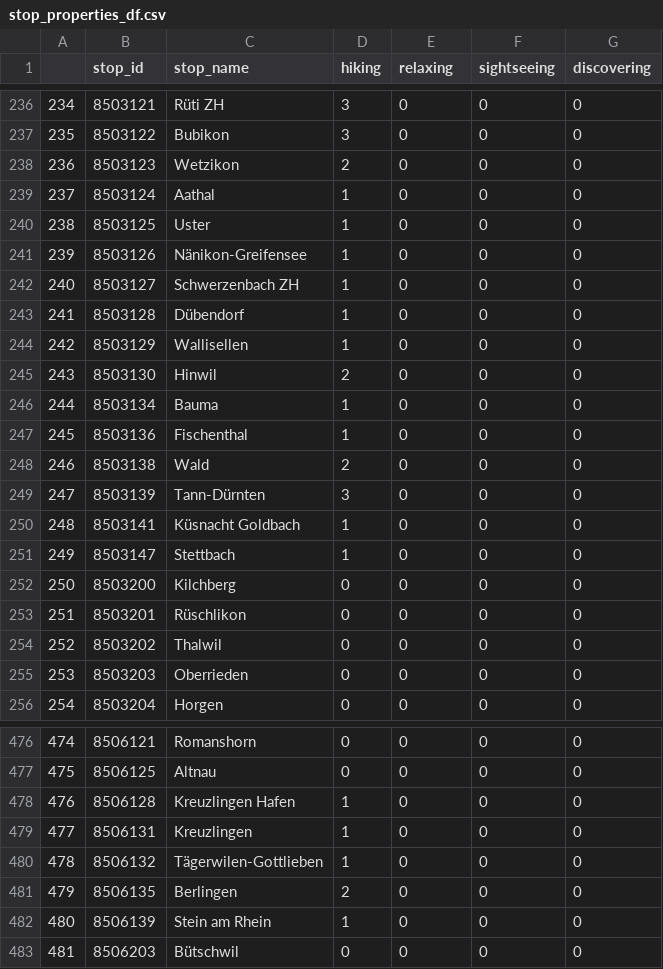
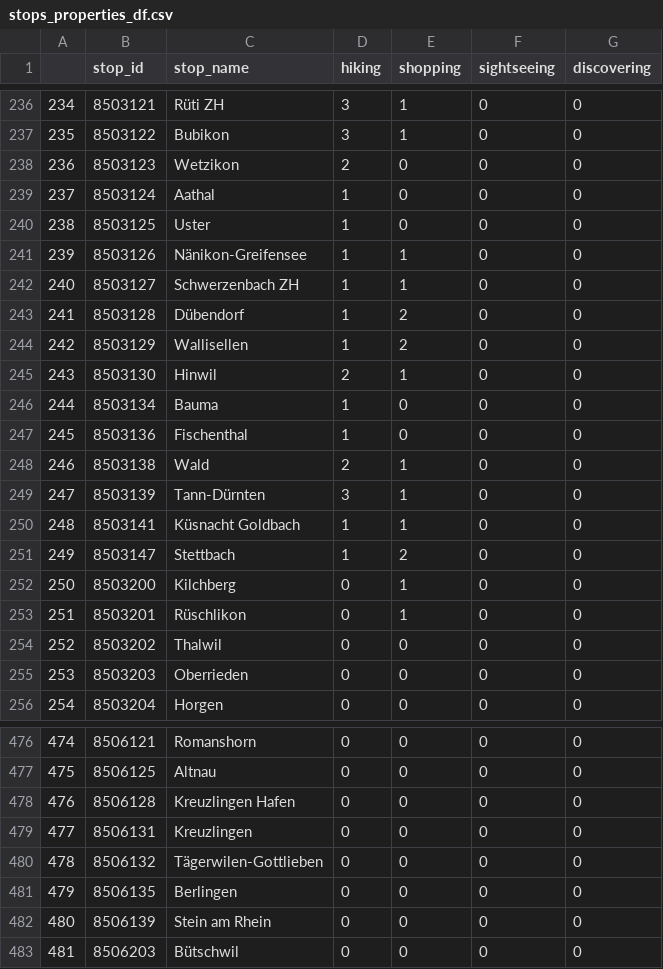
Before and after one commit to jimmymadon/sbb-surprise, a CSV file: stops_properties_df.csv (was stop_properties_df.csv), drawn as a sheet; only a part is shown, gaps mark what is left out; the diff covers the shown part only.

```diff
--- a/stop_properties_df.csv
+++ b/stops_properties_df.csv
@@ -1 +1 @@
-,stop_id,stop_name,hiking,relaxing,sightseeing,discovering
+,stop_id,stop_name,hiking,shopping,sightseeing,discovering
@@ -236,3 +236,3 @@
-234,8503121,Rüti ZH,3,0,0,0
-235,8503122,Bubikon,3,0,0,0
+234,8503121,Rüti ZH,3,1,0,0
+235,8503122,Bubikon,3,1,0,0
 236,8503123,Wetzikon,2,0,0,0
@@ -240,15 +240,15 @@
 238,8503125,Uster,1,0,0,0
-239,8503126,Nänikon-Greifensee,1,0,0,0
-240,8503127,Schwerzenbach ZH,1,0,0,0
-241,8503128,Dübendorf,1,0,0,0
-242,8503129,Wallisellen,1,0,0,0
-243,8503130,Hinwil,2,0,0,0
+239,8503126,Nänikon-Greifensee,1,1,0,0
+240,8503127,Schwerzenbach ZH,1,1,0,0
+241,8503128,Dübendorf,1,2,0,0
+242,8503129,Wallisellen,1,2,0,0
+243,8503130,Hinwil,2,1,0,0
 244,8503134,Bauma,1,0,0,0
 245,8503136,Fischenthal,1,0,0,0
-246,8503138,Wald,2,0,0,0
-247,8503139,Tann-Dürnten,3,0,0,0
-248,8503141,Küsnacht Goldbach,1,0,0,0
-249,8503147,Stettbach,1,0,0,0
-250,8503200,Kilchberg,0,0,0,0
-251,8503201,Rüschlikon,0,0,0,0
+246,8503138,Wald,2,1,0,0
+247,8503139,Tann-Dürnten,3,1,0,0
+248,8503141,Küsnacht Goldbach,1,1,0,0
+249,8503147,Stettbach,1,2,0,0
+250,8503200,Kilchberg,0,1,0,0
+251,8503201,Rüschlikon,0,1,0,0
 252,8503202,Thalwil,0,0,0,0
@@ -477,7 +477,7 @@
 475,8506125,Altnau,0,0,0,0
-476,8506128,Kreuzlingen Hafen,1,0,0,0
-477,8506131,Kreuzlingen,1,0,0,0
-478,8506132,Tägerwilen-Gottlieben,1,0,0,0
-479,8506135,Berlingen,2,0,0,0
-480,8506139,Stein am Rhein,1,0,0,0
+476,8506128,Kreuzlingen Hafen,0,0,0,0
+477,8506131,Kreuzlingen,0,0,0,0
+478,8506132,Tägerwilen-Gottlieben,0,0,0,0
+479,8506135,Berlingen,0,0,0,0
+480,8506139,Stein am Rhein,0,0,0,0
 481,8506203,Bütschwil,0,0,0,0
```
Also changed, not shown: 96 edited cells elsewhere in this file, 5 other files.
